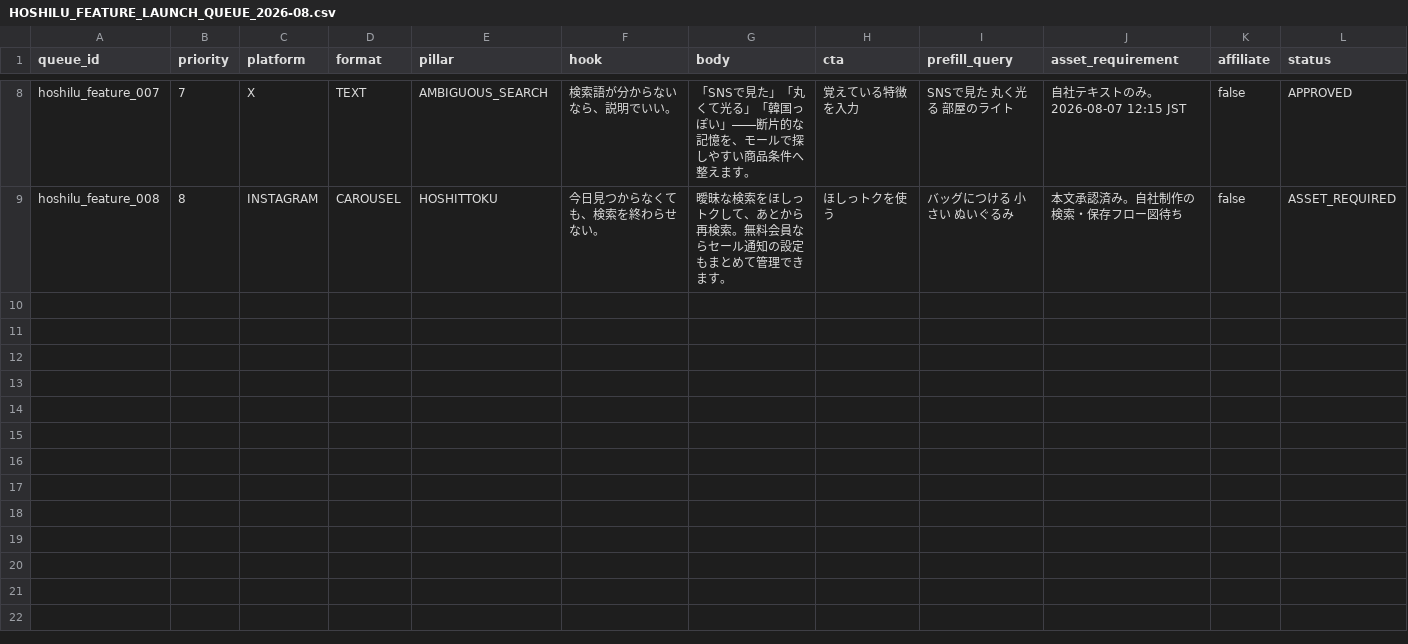
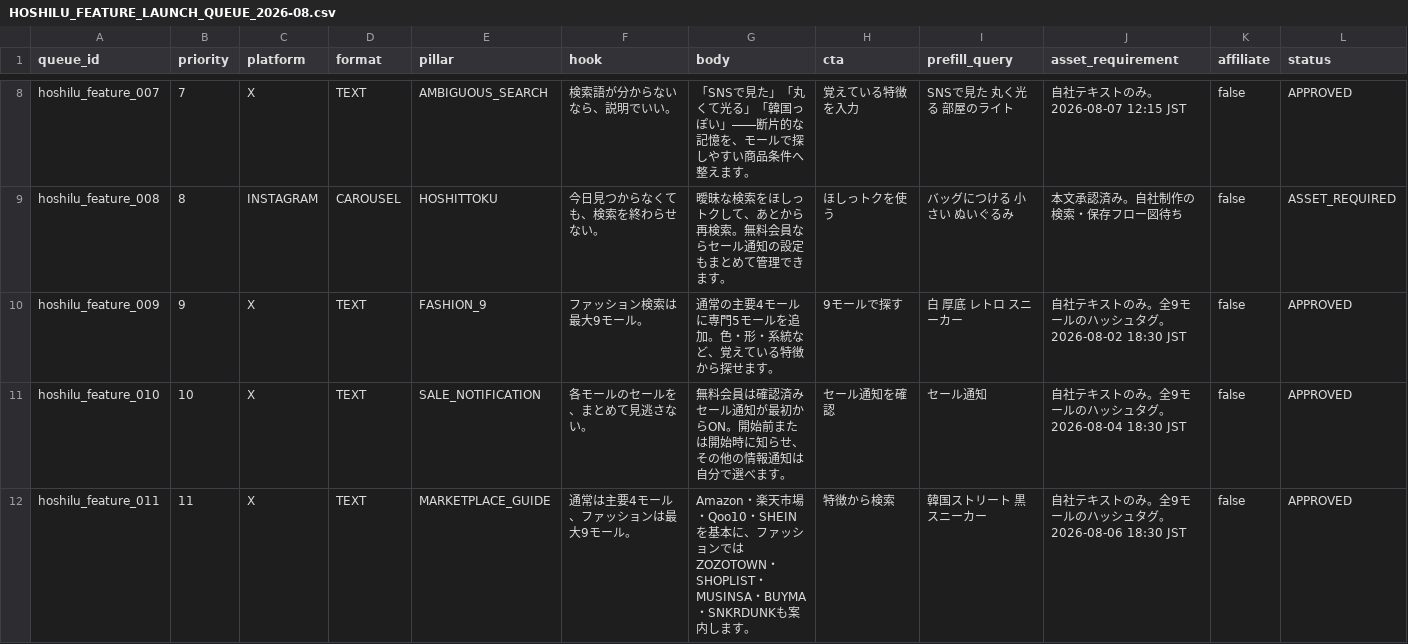
Before and after one commit to t-ooku/P-GATE, a CSV file: marketing/social/HOSHILU_FEATURE_LAUNCH_QUEUE_2026-08.csv, drawn as a sheet; only a part is shown, gaps mark what is left out; the diff names each change by its address in the sheet, - before the commit and + after, or states it on an @@ line.

Commit message:
feat(social): amplify marketplace and sale messaging

```diff
--- a/marketing/social/HOSHILU_FEATURE_LAUNCH_QUEUE_2026-08.csv
+++ b/marketing/social/HOSHILU_FEATURE_LAUNCH_QUEUE_2026-08.csv
+row 10: hoshilu_feature_009 | 9 | X | TEXT | FASHION_9 | ファッション検索は最大9モール。 | 通常の主要4モールに専門5モールを追加。色・形・系統など、覚えている特徴から探せます。 | 9モールで探す | 白 厚底 レトロ スニーカー | 自社テキストのみ。全9モールのハッシュタグ。2026-08-02 18:30 JST | false | APPROVED
+row 11: hoshilu_feature_010 | 10 | X | TEXT | SALE_NOTIFICATION | 各モールのセールを、まとめて見逃さない。 | 無料会員は確認済みセール通知が最初からON。開始前または開始時に知らせ、その他の情報通知は自分で選べます。 | セール通知を確認 | セール通知 | 自社テキストのみ。全9モールのハッシュタグ。2026-08-04 18:30 JST | false | APPROVED
+row 12: hoshilu_feature_011 | 11 | X | TEXT | MARKETPLACE_GUIDE | 通常は主要4モール、ファッションは最大9モール。 | Amazon・楽天市場・Qoo10・SHEINを基本に、ファッションではZOZOTOWN・SHOPLIST・MUSINSA・BUYMA・SNKRDUNKも案内します。 | 特徴から検索 | 韓国ストリート 黒 スニーカー | 自社テキストのみ。全9モールのハッシュタグ。2026-08-06 18:30 JST | false | APPROVED
```
Also changed, not shown: 2 other files.
